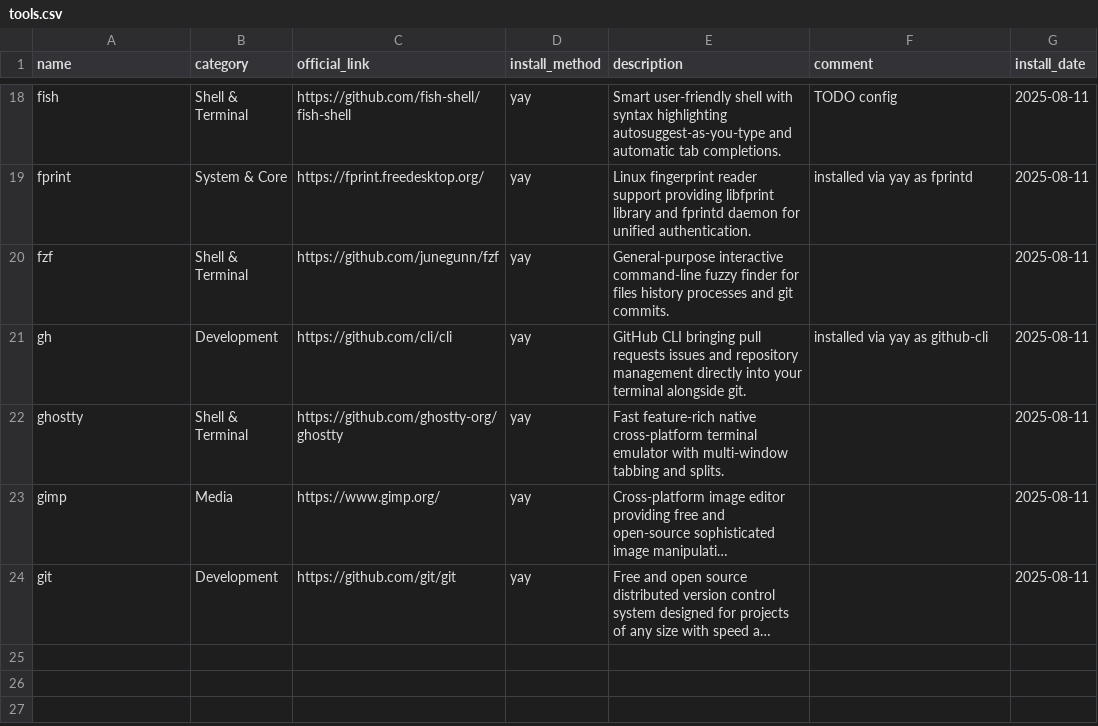
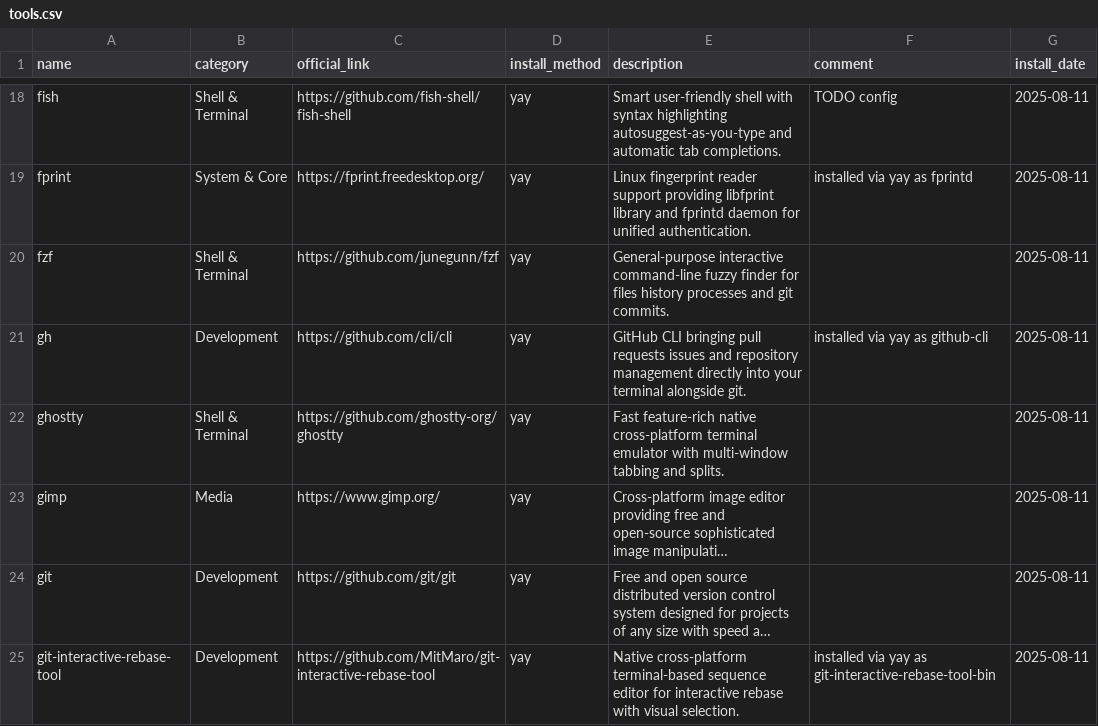
Before and after one commit to hsablonniere/tools, a CSV file: tools.csv, drawn as a sheet; only a part is shown, gaps mark what is left out; long unchanged cells end in …; the diff names each change by its address in the sheet, - before the commit and + after, or states it on an @@ line.

Commit message:
add(git-interactive-rebase-tool): Rebase without the vim trauma

```diff
--- a/tools.csv
+++ b/tools.csv
+row 25: git-interactive-rebase-tool | Development | https://github.com/MitMaro/git-interactive-rebase-tool | yay | Native cross-platform terminal-based sequence editor for interactive rebase with visual selection. | installed via yay as git-interactive-rebase-tool-bin | 2025-08-11
```
